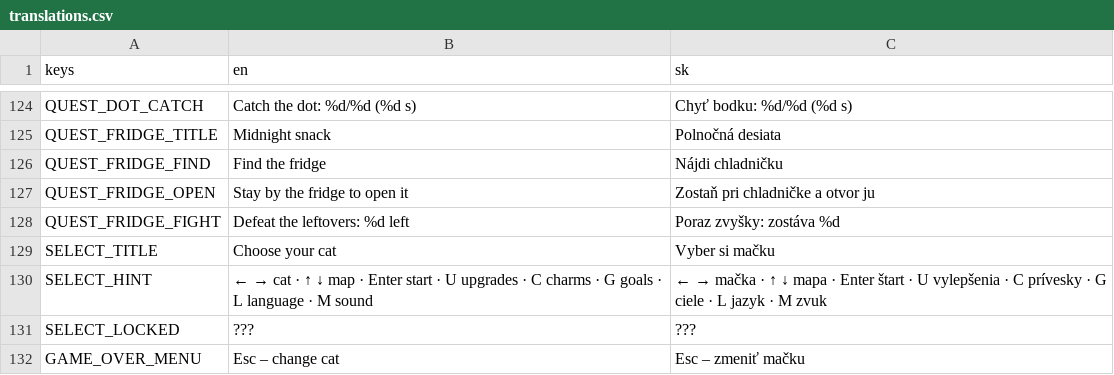
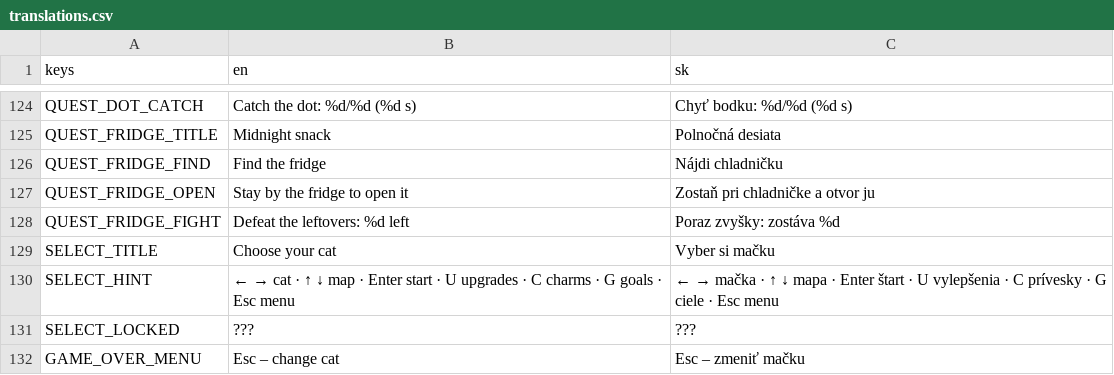
Before and after one commit to johnniccon01/cat-survivors, a CSV file: locale/translations.csv, drawn as a sheet; only a part is shown, gaps mark what is left out; the diff covers the shown part only.

```diff
--- a/locale/translations.csv
+++ b/locale/translations.csv
@@ -129,3 +129,3 @@ QUEST_FRIDGE_FIGHT,Defeat the leftovers: %d left,Poraz zvyšky: zostáva %d
 SELECT_TITLE,Choose your cat,Vyber si mačku
-SELECT_HINT,← → cat · ↑ ↓ map · Enter start · U upgrades · C charms · G goals · L language · M sound,← → mačka · ↑ ↓ mapa · Enter štart · U vylepšenia · C prívesky · G ciele · L jazyk · M zvuk
+SELECT_HINT,← → cat · ↑ ↓ map · Enter start · U upgrades · C charms · G goals · Esc menu,← → mačka · ↑ ↓ mapa · Enter štart · U vylepšenia · C prívesky · G ciele · Esc menu
 SELECT_LOCKED,???,???
```
Also changed, not shown: 20 added rows and 2 edited cells elsewhere in this file, 16 other files.
